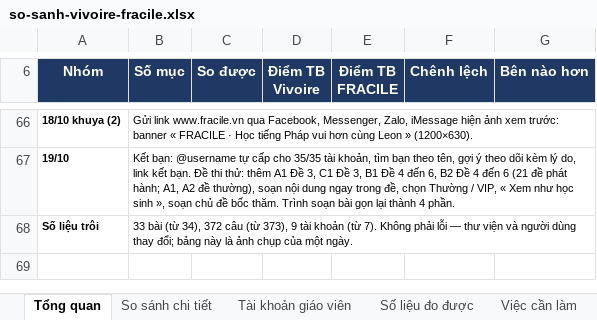
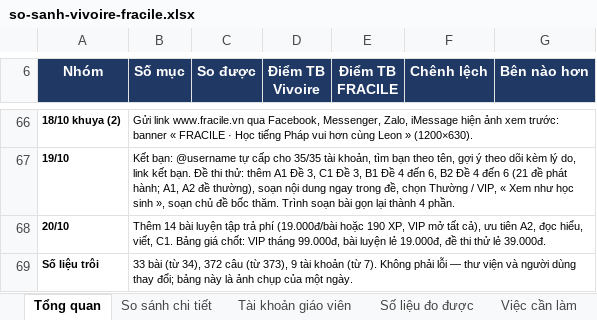
Before and after one commit to dhunff/ma-classe-de-francais, an Excel workbook: docs/so-sanh-vivoire-fracile.xlsx, sheet Tổng quan, drawn as a sheet; only a part is shown, gaps mark what is left out; values as stored, in another font and other column widths than the file's, no borders; the diff names each change by its address in the sheet, - before the commit and + after, or states it on an @@ line.

```diff
--- a/docs/so-sanh-vivoire-fracile.xlsx (sheet Tổng quan)
+++ b/docs/so-sanh-vivoire-fracile.xlsx (sheet Tổng quan)
+row 68: 20/10 | Thêm 14 bài luyện tập trả phí (19.000đ/bài hoặc 190 XP, VIP mở tất cả), ưu tiên A2, đọc hiểu, viết, C1. Bảng giá chốt: VIP tháng 99.000đ, bài luyện lẻ 19.000đ, đề thi thử lẻ 39.000đ.
```
Also changed, not shown: sheet So sánh chi tiết, 2 other files.
